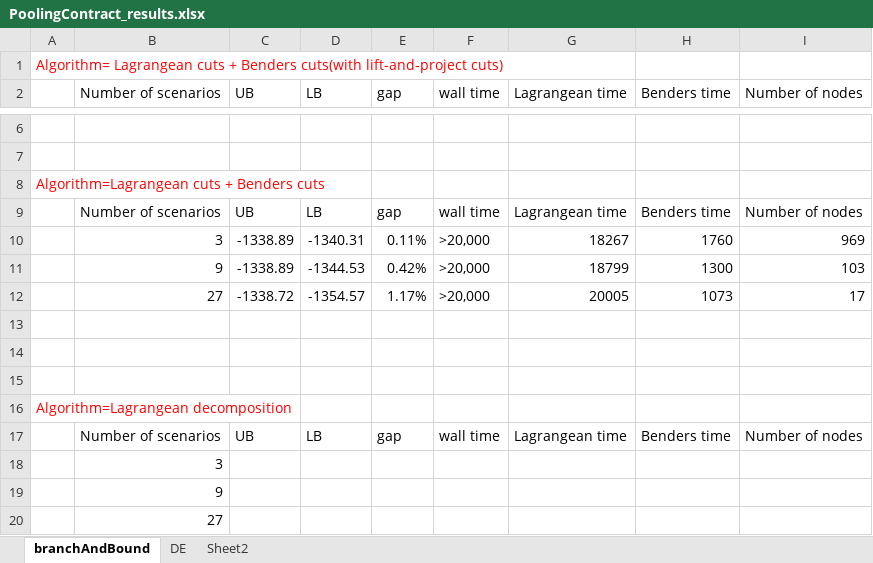
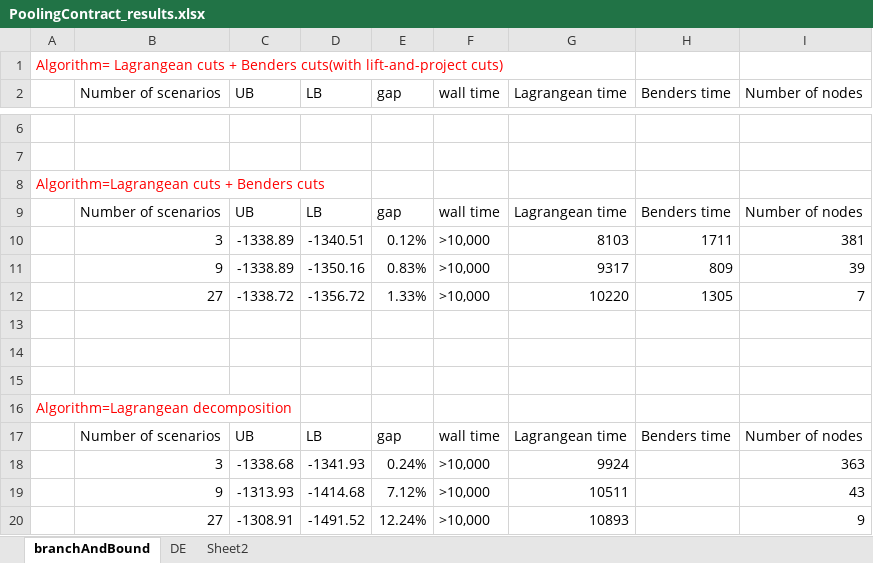
Before and after one commit to bbrunaud/PlasmoAlgorithms.jl, an Excel workbook: examples/PoolingContract/PoolingContract_results.xlsx, sheet branchAndBound, drawn as a sheet; only a part is shown, gaps mark what is left out; values as stored, in another font and other column widths than the file's, no borders; removed rows and columns are numbered as before the commit, all else as after; the diff names each change by its address in the sheet, - before the commit and + after, or states it on an @@ line.

```diff
--- a/examples/PoolingContract/PoolingContract_results.xlsx (sheet branchAndBound)
+++ b/examples/PoolingContract/PoolingContract_results.xlsx (sheet branchAndBound)
-row 10:  | 3 | -1338.89 | -1340.31 | 0.11% | >20,000 | 18267 | 1760 | 969
-row 11:  | 9 | -1338.89 | -1344.53 | 0.42% | >20,000 | 18799 | 1300 | 103
-row 12:  | 27 | -1338.72 | -1354.57 | 1.17% | >20,000 | 20005 | 1073 | 17
+row 10:  | 3 | -1338.89 | -1340.51 | 0.12% | >10,000 | 8103 | 1711 | 381
+row 11:  | 9 | -1338.89 | -1350.16 | 0.83% | >10,000 | 9317 | 809 | 39
+row 12:  | 27 | -1338.72 | -1356.72 | 1.33% | >10,000 | 10220 | 1305 | 7
-row 18:  | 3
-row 19:  | 9
-row 20:  | 27
+row 18:  | 3 | -1338.68 | -1341.93 | 0.24% | >10,000 | 9924 |  | 363
+row 19:  | 9 | -1313.93 | -1414.68 | 7.12% | >10,000 | 10511 |  | 43
+row 20:  | 27 | -1308.91 | -1491.52 | 12.24% | >10,000 | 10893 |  | 9
```
Also changed, not shown: examples/PoolingContract/._PoolingContract_results.xlsx, examples/PoolingContract/._~$PoolingContract_results.xlsx, 20 other files.
